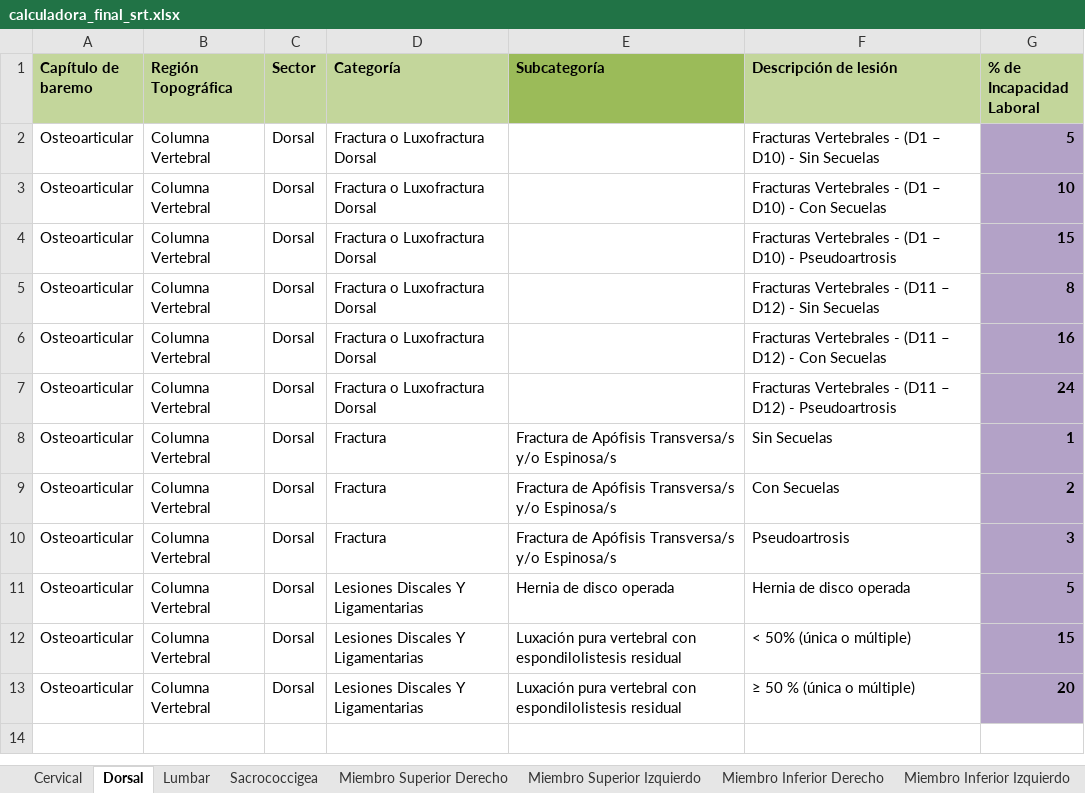
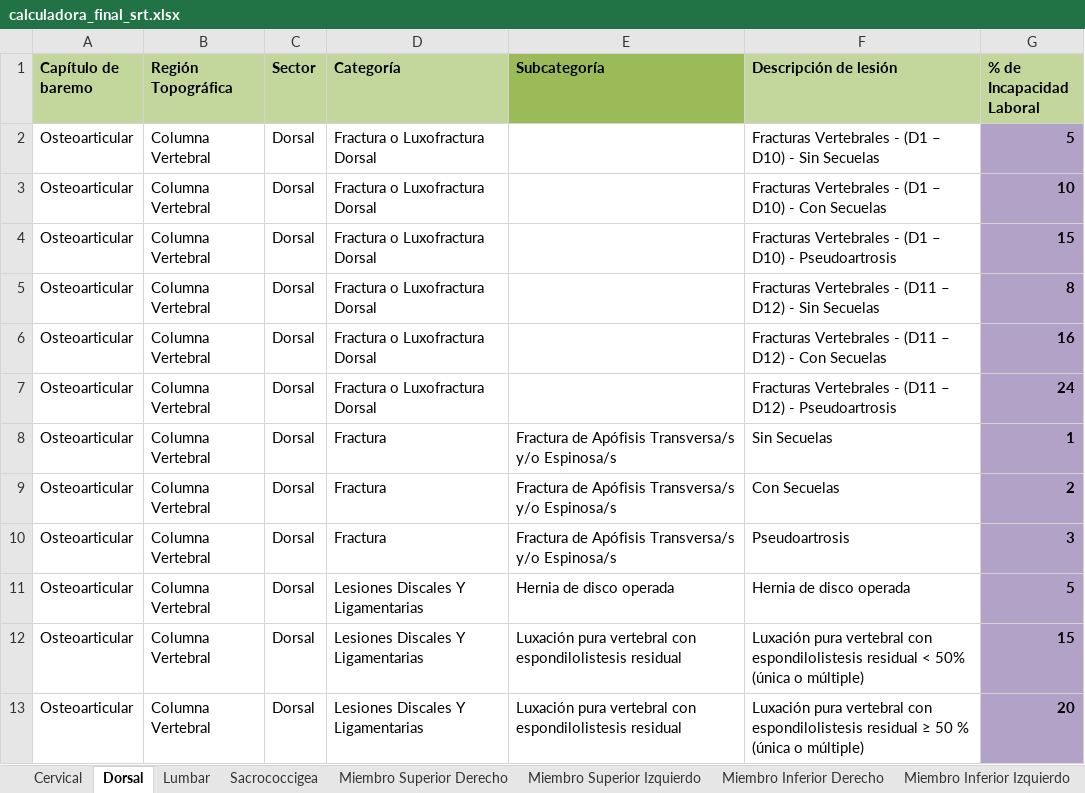
Before and after one commit to ada04091971-dev/CALCULADORA-SRT, an Excel workbook: calculadora_final_srt.xlsx, sheet Dorsal, drawn as a sheet; values as stored, in another font and other column widths than the file's, no borders; the diff names each change by its address in the sheet, - before the commit and + after, or states it on an @@ line.

Commit message:
Add files via upload

```diff
--- a/calculadora_final_srt.xlsx (sheet Dorsal)
+++ b/calculadora_final_srt.xlsx (sheet Dorsal)
-F12 (Descripción de lesión): < 50%…
+F12 (Descripción de lesión): Luxación pura vertebral con espondilolistesis residual < 50%…
-F13 (Descripción de lesión): ≥ 50…
+F13 (Descripción de lesión): Luxación pura vertebral con espondilolistesis residual ≥ 50…
```
